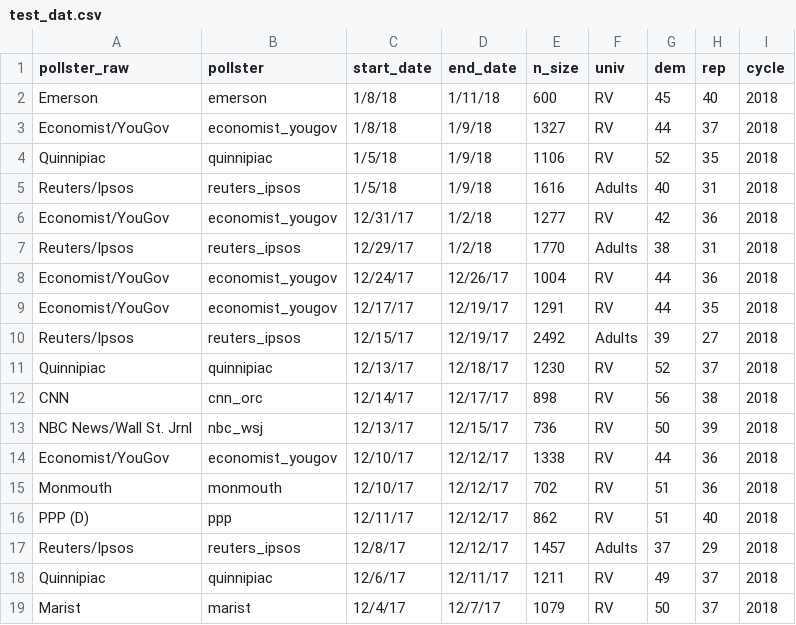
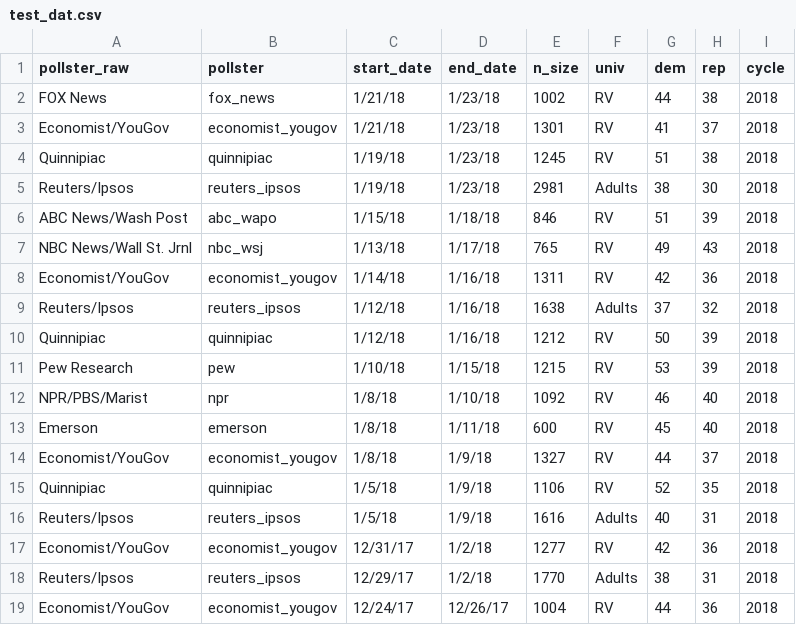
Before and after one commit to nickahamed/BSTM, a CSV file: proj/test_dat.csv, drawn as a sheet; only a part is shown; the shorter side is filled out with more unchanged rows.

```diff
--- a/proj/test_dat.csv
+++ b/proj/test_dat.csv
@@ -1,2 +1,13 @@
 pollster_raw,pollster,start_date,end_date,n_size,univ,dem,rep,cycle
+FOX News,fox_news,1/21/18,1/23/18,1002,RV,44,38,2018
+Economist/YouGov,economist_yougov,1/21/18,1/23/18,1301,RV,41,37,2018
+Quinnipiac,quinnipiac,1/19/18,1/23/18,1245,RV,51,38,2018
+Reuters/Ipsos,reuters_ipsos,1/19/18,1/23/18,2981,Adults,38,30,2018
+ABC News/Wash Post,abc_wapo,1/15/18,1/18/18,846,RV,51,39,2018
+NBC News/Wall St. Jrnl,nbc_wsj,1/13/18,1/17/18,765,RV,49,43,2018
+Economist/YouGov,economist_yougov,1/14/18,1/16/18,1311,RV,42,36,2018
+Reuters/Ipsos,reuters_ipsos,1/12/18,1/16/18,1638,Adults,37,32,2018
+Quinnipiac,quinnipiac,1/12/18,1/16/18,1212,RV,50,39,2018
+Pew Research,pew,1/10/18,1/15/18,1215,RV,53,39,2018
+NPR/PBS/Marist,npr,1/8/18,1/10/18,1092,RV,46,40,2018
 Emerson,emerson,1/8/18,1/11/18,600,RV,45,40,2018
```
Also changed, not shown: proj/pollsters.csv, 2 other files.
